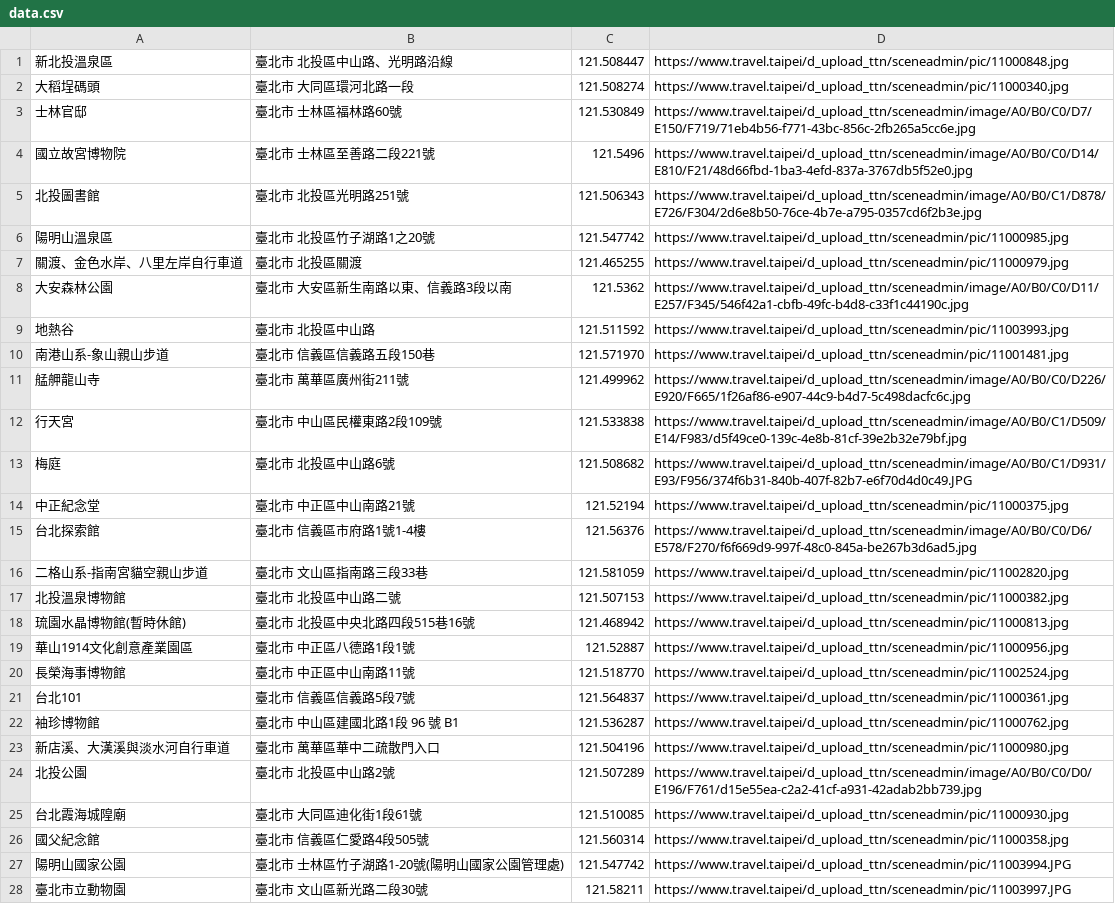
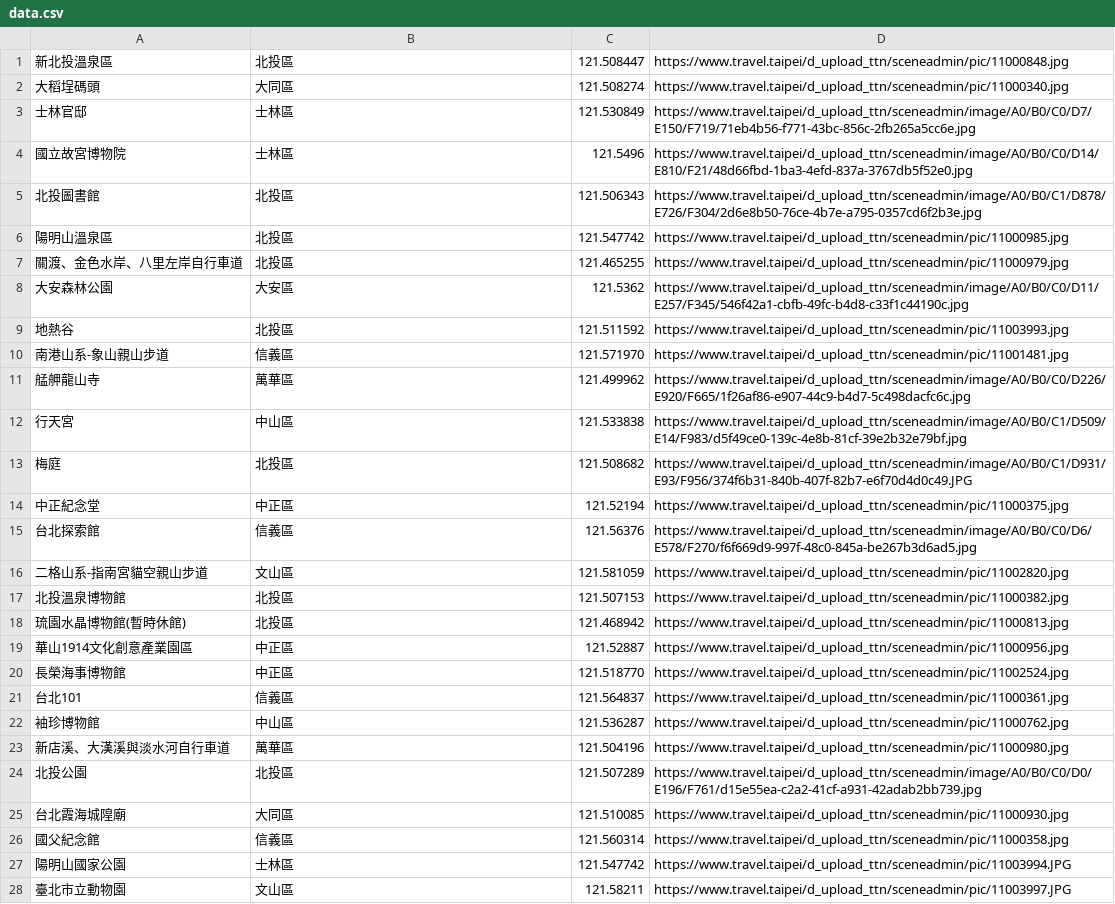
Before and after one commit to pingdori/wehelp-assignments, a CSV file: week-3/data.csv, drawn as a sheet; only a part is shown; the diff covers the shown part only; the diff names each change by its address in the sheet, - before the commit and + after, or states it on an @@ line.

Commit message:
Add files via upload

```diff
--- a/week-3/data.csv
+++ b/week-3/data.csv
-B1: 臺北市 北投區中山路、光明路沿線
+B1: 北投區
-B2: 臺北市 大同區環河北路一段
+B2: 大同區
-B3: 臺北市 士林區福林路60號
+B3: 士林區
-B4: 臺北市 士林區至善路二段221號
+B4: 士林區
-B5: 臺北市 北投區光明路251號
+B5: 北投區
-B6: 臺北市 北投區竹子湖路1之20號
+B6: 北投區
-B7: 臺北市 北投區關渡
+B7: 北投區
-B8: 臺北市 大安區新生南路以東、信義路3段以南
+B8: 大安區
-B9: 臺北市 北投區中山路
+B9: 北投區
-B10: 臺北市 信義區信義路五段150巷
+B10: 信義區
-B11: 臺北市 萬華區廣州街211號
+B11: 萬華區
-B12: 臺北市 中山區民權東路2段109號
+B12: 中山區
-B13: 臺北市 北投區中山路6號
+B13: 北投區
-B14: 臺北市 中正區中山南路21號
+B14: 中正區
-B15: 臺北市 信義區市府路1號1-4樓
+B15: 信義區
-B16: 臺北市 文山區指南路三段33巷
+B16: 文山區
-B17: 臺北市 北投區中山路二號
+B17: 北投區
-B18: 臺北市 北投區中央北路四段515巷16號
+B18: 北投區
-B19: 臺北市 中正區八德路1段1號
+B19: 中正區
-B20: 臺北市 中正區中山南路11號
+B20: 中正區
-B21: 臺北市 信義區信義路5段7號
+B21: 信義區
-B22: 臺北市 中山區建國北路1段 96 號 B1
+B22: 中山區
-B23: 臺北市 萬華區華中二疏散門入口
+B23: 萬華區
-B24: 臺北市 北投區中山路2號
+B24: 北投區
-B25: 臺北市 大同區迪化街1段61號
+B25: 大同區
-B26: 臺北市 信義區仁愛路4段505號
+B26: 信義區
-B27: 臺北市 士林區竹子湖路1-20號(陽明山國家公園管理處)
+B27: 士林區
-B28: 臺北市 文山區新光路二段30號
+B28: 文山區
```
Also changed, not shown: 30 edited cells elsewhere in this file.
